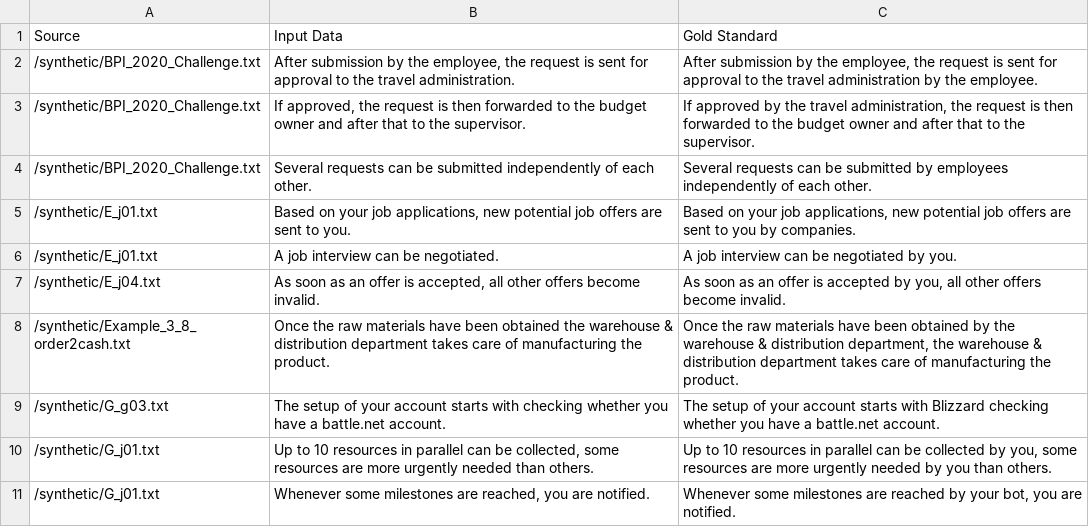
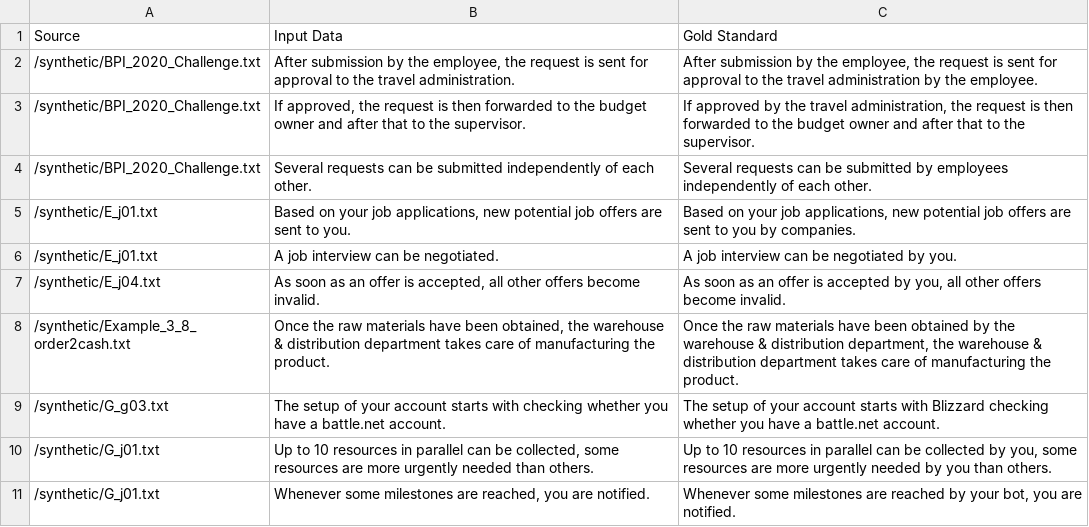
Before and after one commit to l-rossi/is-with-nlp-implicit-subject, a CSV file: data/evaluation/gold_standard.csv, drawn as a sheet; only a part is shown.

```diff
--- a/data/evaluation/gold_standard.csv
+++ b/data/evaluation/gold_standard.csv
@@ -7,3 +7,3 @@ Source,Input Data,Gold Standard
 /synthetic/E_j04.txt,"As soon as an offer is accepted, all other offers become invalid.","As soon as an offer is accepted by you, all other offers become invalid."
-/synthetic/Example_3_8_order2cash.txt,"Once the raw materials have been obtained the warehouse & distribution department takes care of manufacturing the product.","Once the raw materials have been obtained by the warehouse & distribution department, the warehouse & distribution department takes care of manufacturing the product."
+/synthetic/Example_3_8_order2cash.txt,"Once the raw materials have been obtained, the warehouse & distribution department takes care of manufacturing the product.","Once the raw materials have been obtained by the warehouse & distribution department, the warehouse & distribution department takes care of manufacturing the product."
 /synthetic/G_g03.txt,The setup of your account starts with checking whether you have a battle.net account.,The setup of your account starts with Blizzard checking whether you have a battle.net account.
```
Also changed, not shown: 28 other files.
